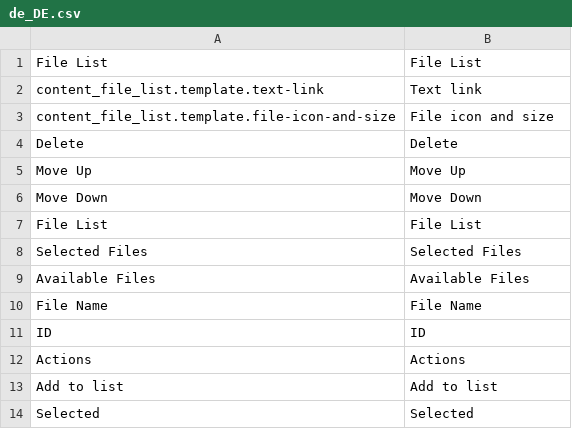
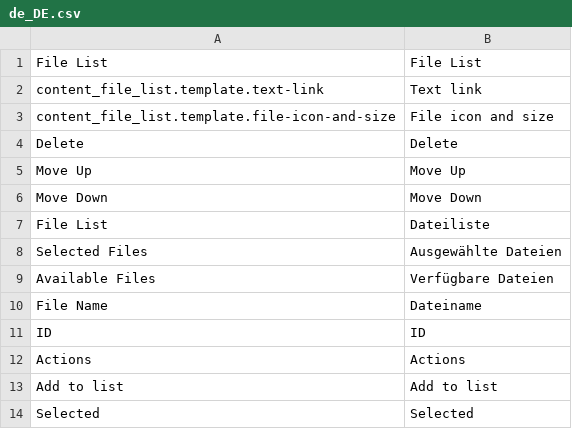
Before and after one commit to spryker/content-file-gui, a CSV file: data/translation/Zed/de_DE.csv, drawn as a sheet.

Commit message:
cms-2218: add translations

```diff
--- a/data/translation/Zed/de_DE.csv
+++ b/data/translation/Zed/de_DE.csv
@@ -6,6 +6,6 @@
 "Move Down", "Move Down"
-"File List", "File List"
-"Selected Files", "Selected Files"
-"Available Files", "Available Files"
-"File Name", "File Name"
+"File List", "Dateiliste"
+"Selected Files", "Ausgewählte Dateien"
+"Available Files", "Verfügbare Dateien"
+"File Name", "Dateiname"
 "ID", "ID"
```
